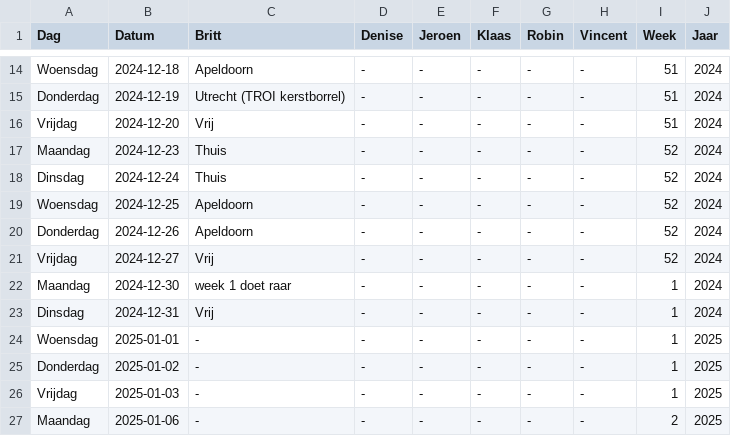
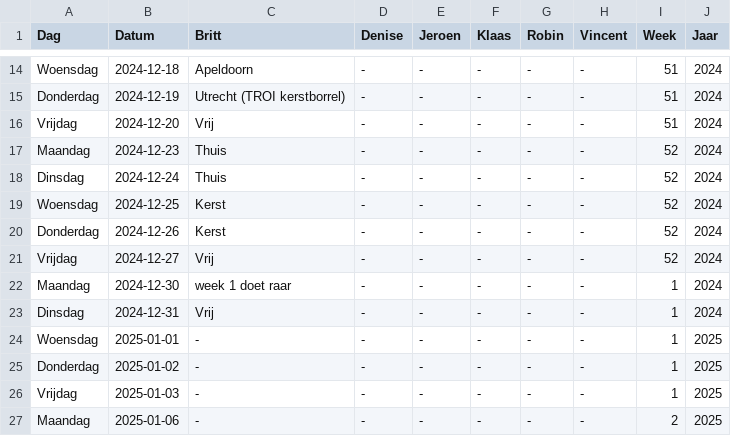
Before and after one commit to Britttvg/planning-tool, a CSV file: src/data/data_planning_dev.csv, drawn as a sheet; only a part is shown, gaps mark what is left out.

Commit message:
Update CSV src/data/data_planning_dev.csv, week 52, time 2024-12-02 19:49:07.485567

```diff
--- a/src/data/data_planning_dev.csv
+++ b/src/data/data_planning_dev.csv
@@ -18,4 +18,4 @@ Maandag,2024-12-23,Thuis,-,-,-,-,-,52,2024
 Dinsdag,2024-12-24,Thuis,-,-,-,-,-,52,2024
-Woensdag,2024-12-25,Apeldoorn,-,-,-,-,-,52,2024
-Donderdag,2024-12-26,Apeldoorn,-,-,-,-,-,52,2024
+Woensdag,2024-12-25,Kerst,-,-,-,-,-,52,2024
+Donderdag,2024-12-26,Kerst,-,-,-,-,-,52,2024
 Vrijdag,2024-12-27,Vrij,-,-,-,-,-,52,2024
```
